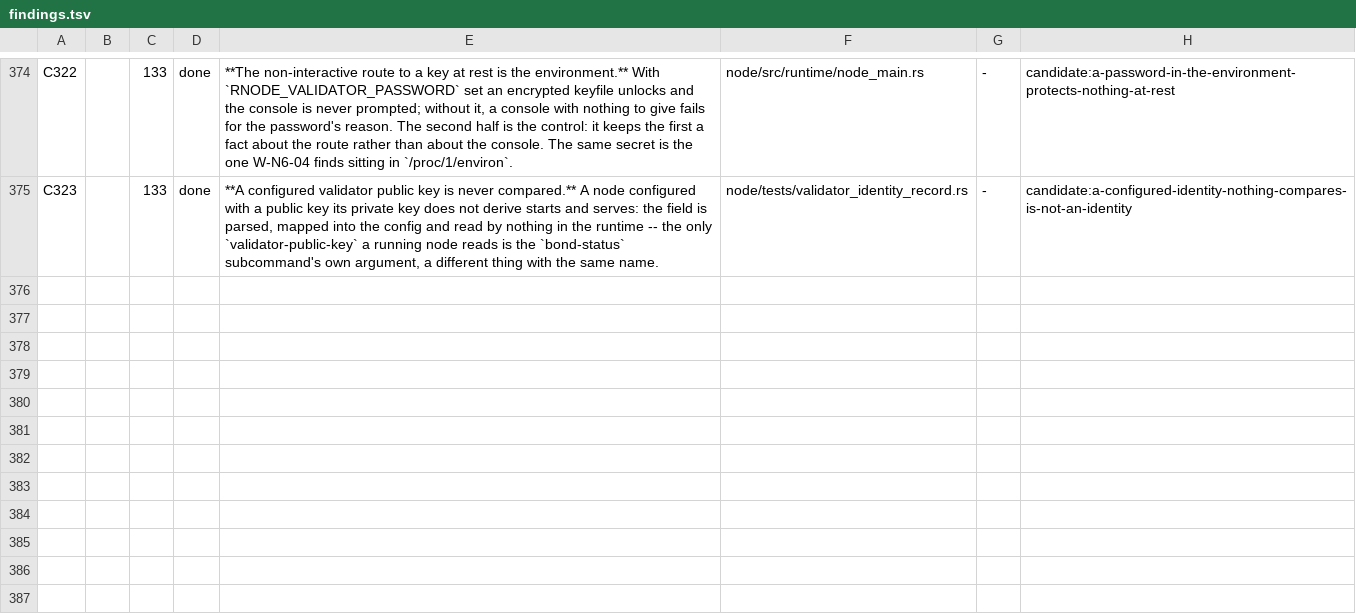
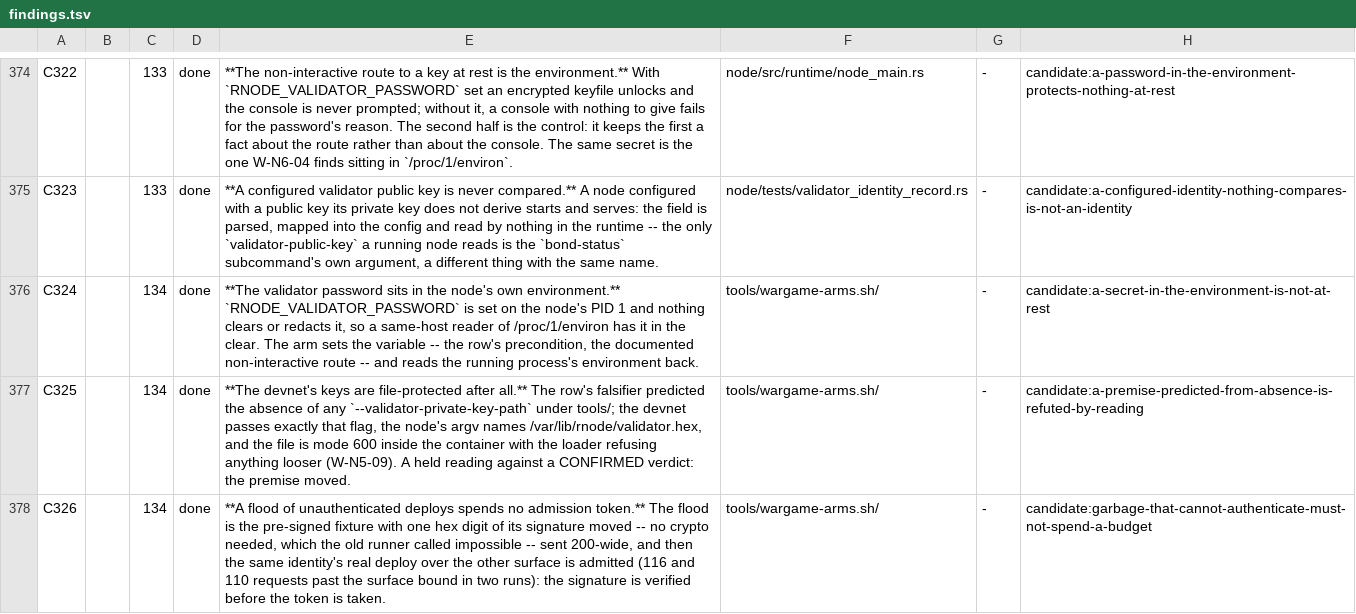
Before and after one commit to aixaria0/rchain-rust, a TSV file: spec/findings.tsv, drawn as a sheet; only a part is shown, gaps mark what is left out; the diff names each change by its address in the sheet, - before the commit and + after, or states it on an @@ line.

```diff
--- a/spec/findings.tsv
+++ b/spec/findings.tsv
+row 376: C324 |  | 134 | done | **The validator password sits in the node's own environment.** `RNODE_VALIDATOR_PASSWORD` is set on the node's PID 1 and nothing clears or redacts it, so a same-host reader of /proc/1/environ has it in the clear. The arm sets the variable -- the row's precondition, the documented non-interactive route -- and reads the running process's environment back. | tools/wargame-arms.sh/ | - | candidate:a-secret-in-the-environment-is-not-at-rest
+row 377: C325 |  | 134 | done | **The devnet's keys are file-protected after all.** The row's falsifier predicted the absence of any `--validator-private-key-path` under tools/; the devnet passes exactly that flag, the node's argv names /var/lib/rnode/validator.hex, and the file is mode 600 inside the container with the loader refusing anything looser (W-N5-09). A held reading against a CONFIRMED verdict: the premise moved. | tools/wargame-arms.sh/ | - | candidate:a-premise-predicted-from-absence-is-refuted-by-reading
+row 378: C326 |  | 134 | done | **A flood of unauthenticated deploys spends no admission token.** The flood is the pre-signed fixture with one hex digit of its signature moved -- no crypto needed, which the old runner called impossible -- sent 200-wide, and then the same identity's real deploy over the other surface is admitted (116 and 110 requests past the surface bound in two runs): the signature is verified before the token is taken. | tools/wargame-arms.sh/ | - | candidate:garbage-that-cannot-authenticate-must-not-spend-a-budget
```
Also changed, not shown: 12 other files.
